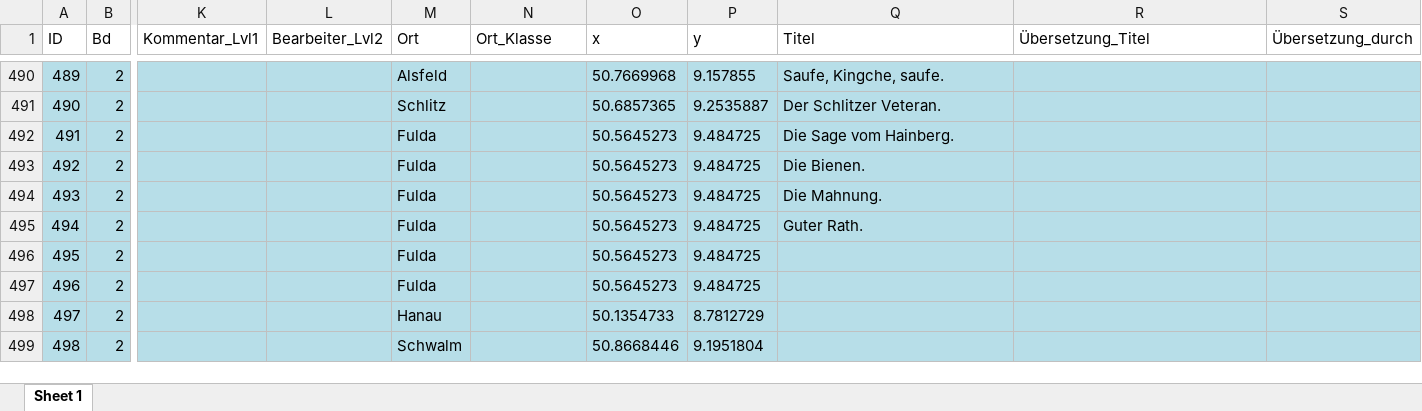
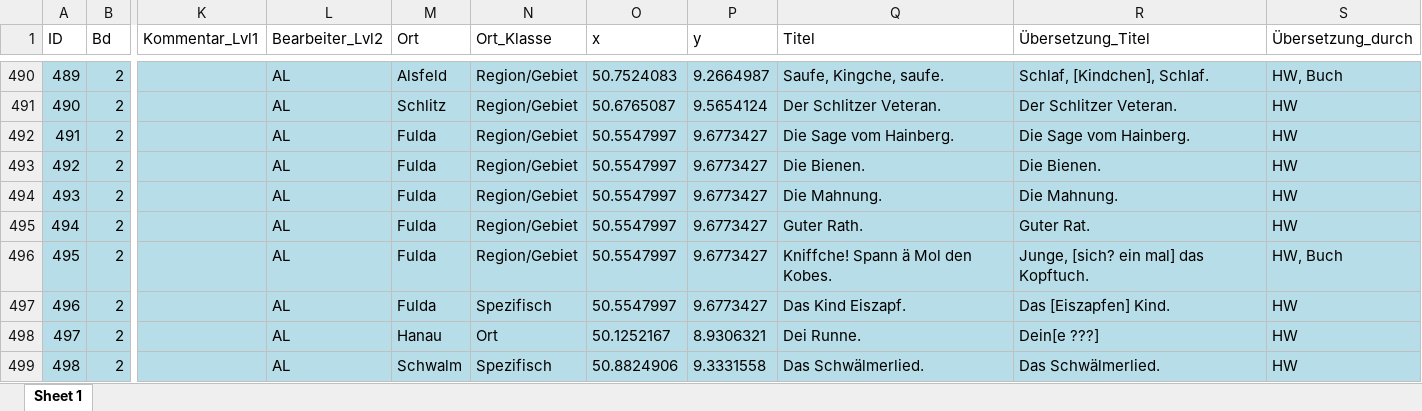
Before and after one commit to SchoenbergA/DWA, an Excel workbook: German_Tales/Data/German_tales_AL.xlsx, sheet Sheet 1, drawn as a sheet; only a part is shown, gaps mark what is left out; values as stored, in another font and other column widths than the file's, no borders; the diff covers the shown part only; the diff names each change by its address in the sheet, - before the commit and + after, or states it on an @@ line.

```diff
--- a/German_Tales/Data/German_tales_AL.xlsx (sheet Sheet 1)
+++ b/German_Tales/Data/German_tales_AL.xlsx (sheet Sheet 1)
-L490:L499 (Bearbeiter_Lvl2): (empty)
+L490:L499 (Bearbeiter_Lvl2): AL
-N490:N496 (Ort_Klasse): (empty)
+N490:N496 (Ort_Klasse): Region/Gebiet
-O490 (x): 50.7669968
+O490 (x): 50.7524083
-P490 (y): 9.157855
+P490 (y): 9.2664987
-R490 (Übersetzung_Titel): (empty)
+R490 (Übersetzung_Titel): Schlaf, [Kindchen], Schlaf.
-S490 (Übersetzung_durch): (empty)
+S490 (Übersetzung_durch): HW, Buch
-O491 (x): 50.6857365
+O491 (x): 50.6765087
-P491 (y): 9.2535887
+P491 (y): 9.5654124
-R491 (Übersetzung_Titel): (empty)
+R491 (Übersetzung_Titel): Der Schlitzer Veteran.
-S491:S495 (Übersetzung_durch): (empty)
+S491:S495 (Übersetzung_durch): HW
-O492:O497 (x): 50.5645273
+O492:O497 (x): 50.5547997
-P492:P497 (y): 9.484725
+P492:P497 (y): 9.6773427
-R492 (Übersetzung_Titel): (empty)
+R492 (Übersetzung_Titel): Die Sage vom Hainberg.
-R493 (Übersetzung_Titel): (empty)
+R493 (Übersetzung_Titel): Die Bienen.
-R494 (Übersetzung_Titel): (empty)
+R494 (Übersetzung_Titel): Die Mahnung.
-R495 (Übersetzung_Titel): (empty)
+R495 (Übersetzung_Titel): Guter Rat.
-Q496 (Titel): (empty)
+Q496 (Titel): Kniffche! Spann ä Mol den Kobes.
-R496 (Übersetzung_Titel): (empty)
+R496 (Übersetzung_Titel): Junge, [sich? ein mal] das Kopftuch.
-S496 (Übersetzung_durch): (empty)
+S496 (Übersetzung_durch): HW, Buch
-N497 (Ort_Klasse): (empty)
+N497 (Ort_Klasse): Spezifisch
-Q497 (Titel): (empty)
+Q497 (Titel): Das Kind Eiszapf.
-R497 (Übersetzung_Titel): (empty)
+R497 (Übersetzung_Titel): Das [Eiszapfen] Kind.
-S497:S499 (Übersetzung_durch): (empty)
+S497:S499 (Übersetzung_durch): HW
-N498 (Ort_Klasse): (empty)
+N498 (Ort_Klasse): Ort
-O498 (x): 50.1354733
+O498 (x): 50.1252167
-P498 (y): 8.7812729
+P498 (y): 8.9306321
-Q498 (Titel): (empty)
+Q498 (Titel): Dei Runne.
-R498 (Übersetzung_Titel): (empty)
+R498 (Übersetzung_Titel): Dein[e ???]
-N499 (Ort_Klasse): (empty)
+N499 (Ort_Klasse): Spezifisch
-O499 (x): 50.8668446
+O499 (x): 50.8824906
-P499 (y): 9.1951804
+P499 (y): 9.3331558
-Q499 (Titel): (empty)
+Q499 (Titel): Das Schwälmerlied.
-R499 (Übersetzung_Titel): (empty)
+R499 (Übersetzung_Titel): Das Schwälmerlied.
```
Also changed, not shown: 522 edited cells and cell formats elsewhere in this sheet, German_Tales/Data/Fehlende_Zeilen_AL.xlsx.
